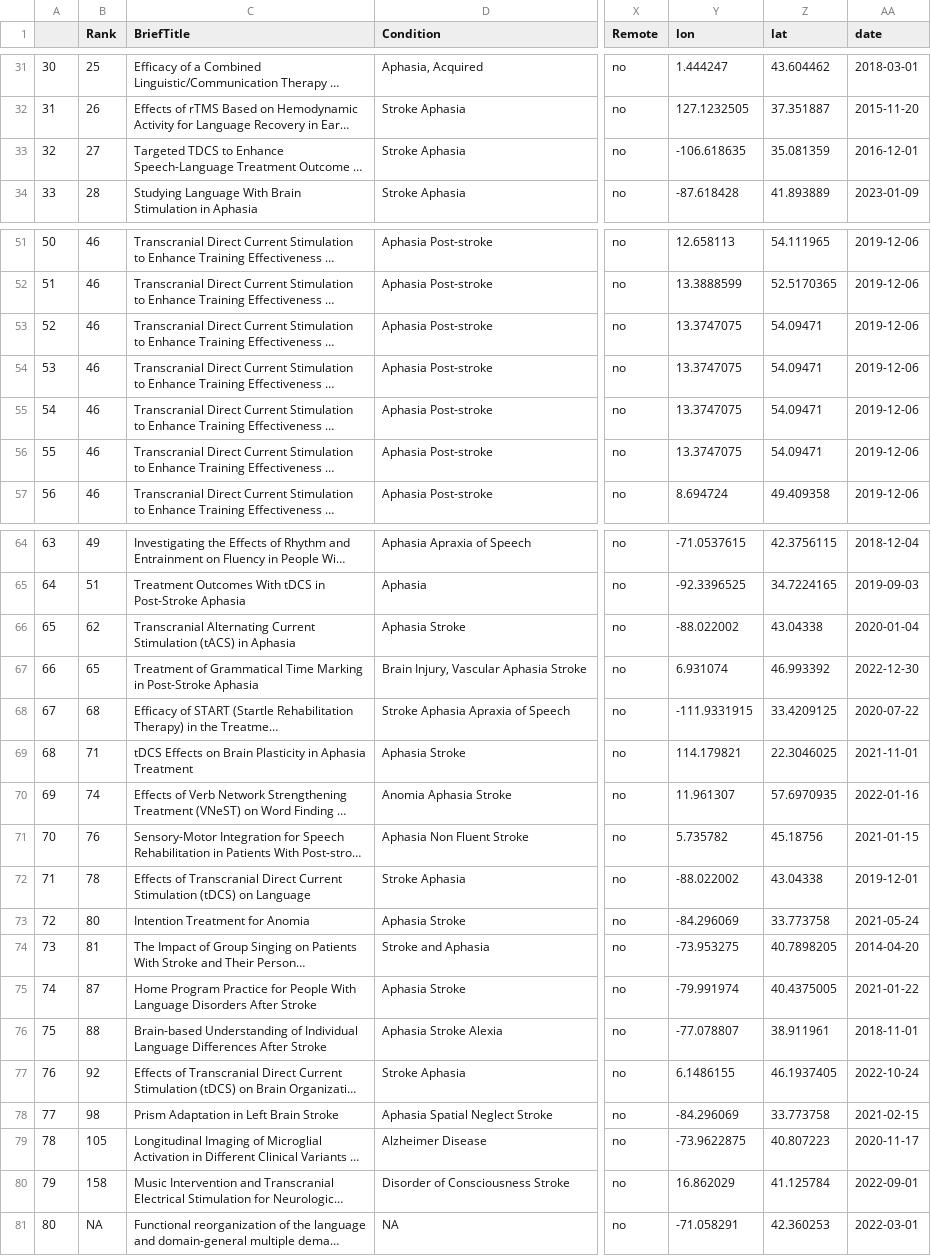
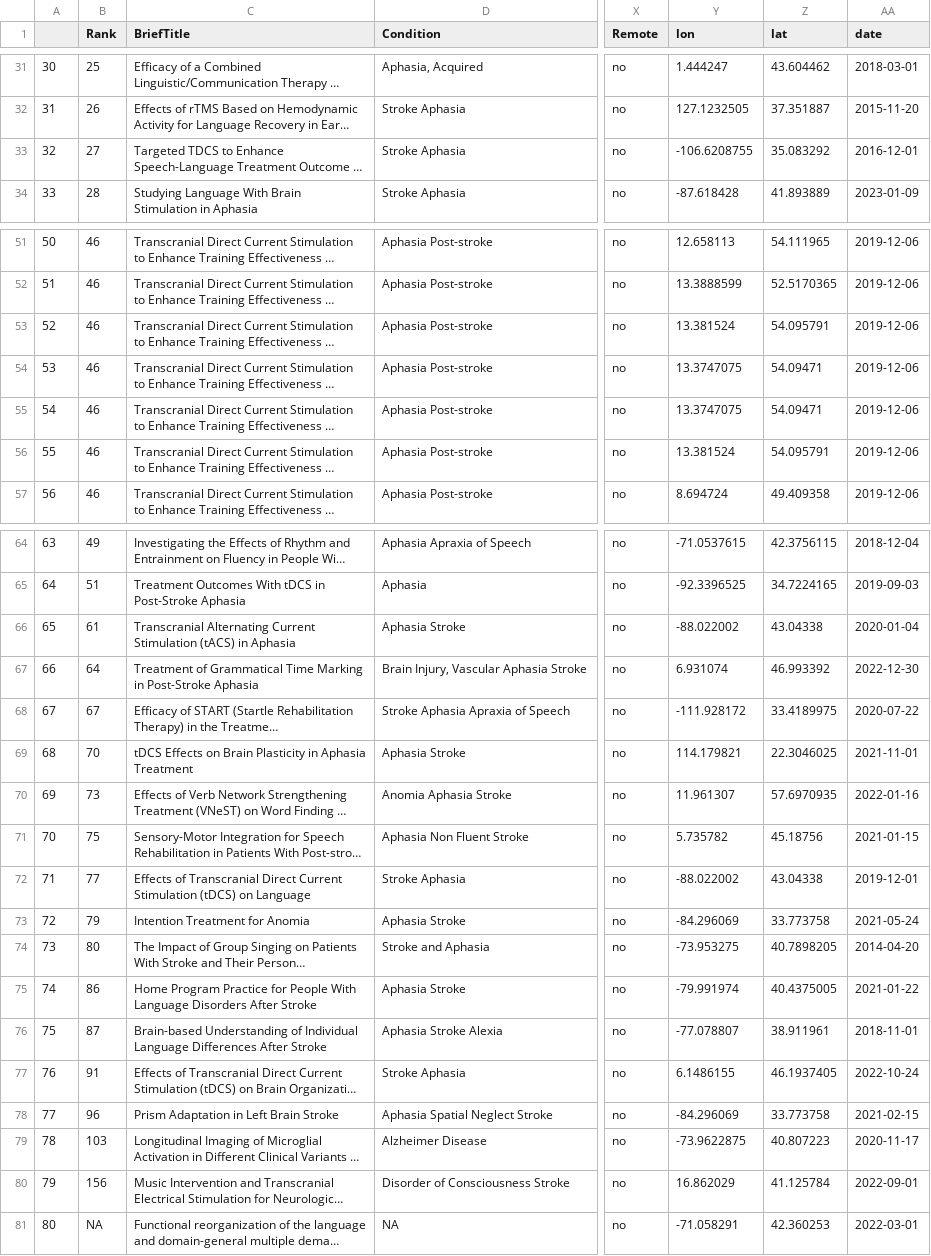
Before and after one commit to rbcavanaugh/find-aphasia-research, a CSV file: data/clinical_trials_clean.csv, drawn as a sheet; only a part is shown, gaps mark what is left out; long unchanged cells end in …; the diff covers the shown part only; the diff names each change by its address in the sheet, - before the commit and + after, or states it on an @@ line.

```diff
--- a/data/clinical_trials_clean.csv
+++ b/data/clinical_trials_clean.csv
-Y33 (lon): -106.618635
+Y33 (lon): -106.6208755
-Z33 (lat): 35.081359
+Z33 (lat): 35.083292
-Y53 (lon): 13.3747075
+Y53 (lon): 13.381524
-Z53 (lat): 54.09471
+Z53 (lat): 54.095791
-Y56 (lon): 13.3747075
+Y56 (lon): 13.381524
-Z56 (lat): 54.09471
+Z56 (lat): 54.095791
-B66 (Rank): 62
+B66 (Rank): 61
-B67 (Rank): 65
+B67 (Rank): 64
-B68 (Rank): 68
+B68 (Rank): 67
-Y68 (lon): -111.9331915
+Y68 (lon): -111.928172
-Z68 (lat): 33.4209125
+Z68 (lat): 33.4189975
-B69 (Rank): 71
+B69 (Rank): 70
-B70 (Rank): 74
+B70 (Rank): 73
-B71 (Rank): 76
+B71 (Rank): 75
-B72 (Rank): 78
+B72 (Rank): 77
-B73 (Rank): 80
+B73 (Rank): 79
-B74 (Rank): 81
+B74 (Rank): 80
-B75 (Rank): 87
+B75 (Rank): 86
-B76 (Rank): 88
+B76 (Rank): 87
-B77 (Rank): 92
+B77 (Rank): 91
-B78 (Rank): 98
+B78 (Rank): 96
-B79 (Rank): 105
+B79 (Rank): 103
-B80 (Rank): 158
+B80 (Rank): 156
```
Also changed, not shown: 2 edited cells elsewhere in this file, docs/data/clinical_trials_clean.csv, 8 other files.
